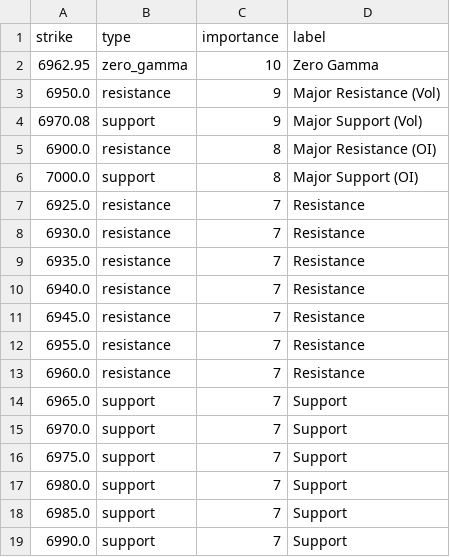
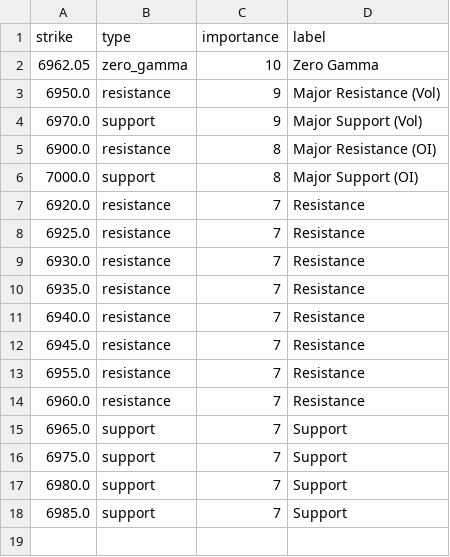
Before and after one commit to enzocosson/seed_enzocosson_gex, a CSV file: es_gex_levels_metadata.csv, drawn as a sheet.

```diff
--- a/es_gex_levels_metadata.csv
+++ b/es_gex_levels_metadata.csv
@@ -1,7 +1,8 @@
 strike,type,importance,label
-6962.95,zero_gamma,10,Zero Gamma
+6962.05,zero_gamma,10,Zero Gamma
 6950.0,resistance,9,Major Resistance (Vol)
-6970.08,support,9,Major Support (Vol)
+6970.0,support,9,Major Support (Vol)
 6900.0,resistance,8,Major Resistance (OI)
 7000.0,support,8,Major Support (OI)
+6920.0,resistance,7,Resistance
 6925.0,resistance,7,Resistance
@@ -14,3 +15,2 @@ strike,type,importance,label
 6965.0,support,7,Support
-6970.0,support,7,Support
 6975.0,support,7,Support
@@ -18,2 +18 @@ strike,type,importance,label
 6985.0,support,7,Support
-6990.0,support,7,Support
```
Also changed, not shown: es_gex_levels.csv, nq_gex_levels.csv, 2 other files.
